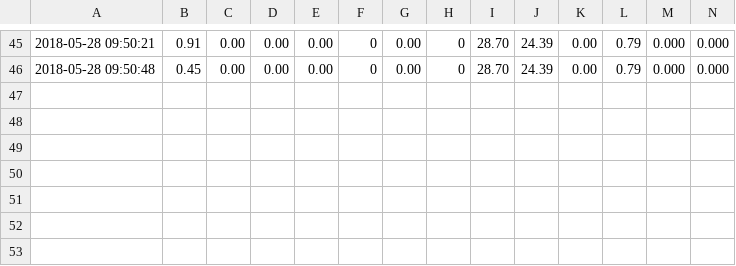
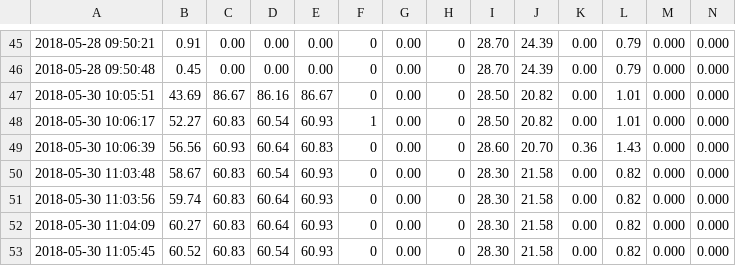
Before and after one commit to fcl015/WA3_Raspberry, a CSV file: log/log_area1.csv, drawn as a sheet; only a part is shown, gaps mark what is left out.

```diff
--- a/log/log_area1.csv
+++ b/log/log_area1.csv
@@ -46 +46,8 @@
 2018-05-28 09:50:48, 0.45, 0.00, 0.00, 0.00,0, 0.00,    0,28.70,24.39, 0.00, 0.79,0.000,0.000
+2018-05-30 10:05:51,43.69,86.67,86.16,86.67,0, 0.00,    0,28.50,20.82, 0.00, 1.01,0.000,0.000
+2018-05-30 10:06:17,52.27,60.83,60.54,60.93,1, 0.00,    0,28.50,20.82, 0.00, 1.01,0.000,0.000
+2018-05-30 10:06:39,56.56,60.93,60.64,60.83,0, 0.00,    0,28.60,20.70, 0.36, 1.43,0.000,0.000
+2018-05-30 11:03:48,58.67,60.83,60.54,60.93,0, 0.00,    0,28.30,21.58, 0.00, 0.82,0.000,0.000
+2018-05-30 11:03:56,59.74,60.83,60.64,60.93,0, 0.00,    0,28.30,21.58, 0.00, 0.82,0.000,0.000
+2018-05-30 11:04:09,60.27,60.83,60.64,60.93,0, 0.00,    0,28.30,21.58, 0.00, 0.82,0.000,0.000
+2018-05-30 11:05:45,60.52,60.83,60.54,60.93,0, 0.00,    0,28.30,21.58, 0.00, 0.82,0.000,0.000
```
Also changed, not shown: config/config_area1.csv, 3 other files.
